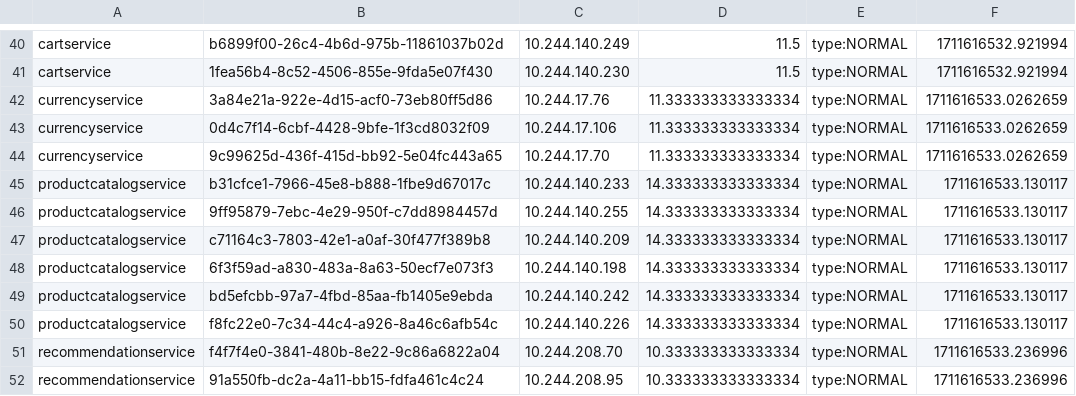
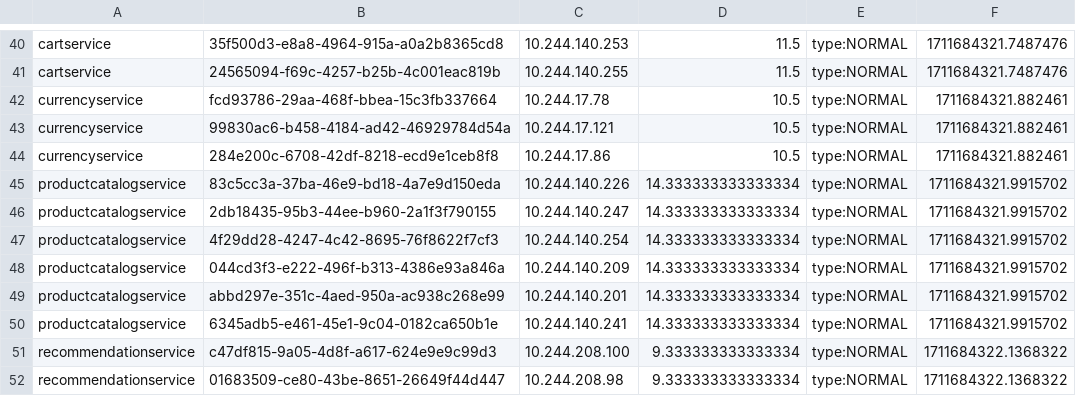
Before and after one commit to Chen-Jin-yuan/opentelemetry-microservices-demo, a CSV file: system/Nodens/results/Vertical-RES.csv, drawn as a sheet; only a part is shown, gaps mark what is left out; the diff covers the shown part only; the diff names each change by its address in the sheet, - before the commit and + after, or states it on an @@ line.

```diff
--- a/system/Nodens/results/Vertical-RES.csv
+++ b/system/Nodens/results/Vertical-RES.csv
-B40: b6899f00-26c4-4b6d-975b-11861037b02d
+B40: 35f500d3-e8a8-4964-915a-a0a2b8365cd8
-C40: 10.244.140.249
+C40: 10.244.140.253
-F40:F41: 1711616532.921994
+F40:F41: 1711684321.7487476
-B41: 1fea56b4-8c52-4506-855e-9fda5e07f430
+B41: 24565094-f69c-4257-b25b-4c001eac819b
-C41: 10.244.140.230
+C41: 10.244.140.255
-B42: 3a84e21a-922e-4d15-acf0-73eb80ff5d86
+B42: fcd93786-29aa-468f-bbea-15c3fb337664
-C42: 10.244.17.76
+C42: 10.244.17.78
-D42:D44: 11.333333333333334
+D42:D44: 10.5
-F42:F44: 1711616533.0262659
+F42:F44: 1711684321.882461
-B43: 0d4c7f14-6cbf-4428-9bfe-1f3cd8032f09
+B43: 99830ac6-b458-4184-ad42-46929784d54a
-C43: 10.244.17.106
+C43: 10.244.17.121
-B44: 9c99625d-436f-415d-bb92-5e04fc443a65
+B44: 284e200c-6708-42df-8218-ecd9e1ceb8f8
-C44: 10.244.17.70
+C44: 10.244.17.86
-B45: b31cfce1-7966-45e8-b888-1fbe9d67017c
+B45: 83c5cc3a-37ba-46e9-bd18-4a7e9d150eda
-C45: 10.244.140.233
+C45: 10.244.140.226
-F45:F50: 1711616533.130117
+F45:F50: 1711684321.9915702
-B46: 9ff95879-7ebc-4e29-950f-c7dd8984457d
+B46: 2db18435-95b3-44ee-b960-2a1f3f790155
-C46: 10.244.140.255
+C46: 10.244.140.247
-B47: c71164c3-7803-42e1-a0af-30f477f389b8
+B47: 4f29dd28-4247-4c42-8695-76f8622f7cf3
-C47: 10.244.140.209
+C47: 10.244.140.254
-B48: 6f3f59ad-a830-483a-8a63-50ecf7e073f3
+B48: 044cd3f3-e222-496f-b313-4386e93a846a
-C48: 10.244.140.198
+C48: 10.244.140.209
-B49: bd5efcbb-97a7-4fbd-85aa-fb1405e9ebda
+B49: abbd297e-351c-4aed-950a-ac938c268e99
-C49: 10.244.140.242
+C49: 10.244.140.201
-B50: f8fc22e0-7c34-44c4-a926-8a46c6afb54c
+B50: 6345adb5-e461-45e1-9c04-0182ca650b1e
-C50: 10.244.140.226
+C50: 10.244.140.241
-B51: f4f7f4e0-3841-480b-8e22-9c86a6822a04
+B51: c47df815-9a05-4d8f-a617-624e9e9c99d3
-C51: 10.244.208.70
+C51: 10.244.208.100
-D51:D52: 10.333333333333334
+D51:D52: 9.333333333333334
-F51:F52: 1711616533.236996
+F51:F52: 1711684322.1368322
-B52: 91a550fb-dc2a-4a11-bb15-fdfa461c4c24
+B52: 01683509-ce80-43be-8651-26649f44d447
-C52: 10.244.208.95
+C52: 10.244.208.98
```
Also changed, not shown: 152 edited cells elsewhere in this file, system/Nodens/results/Memory.csv, system/Nodens/results/latency-jaeger.csv, 3 other files.
